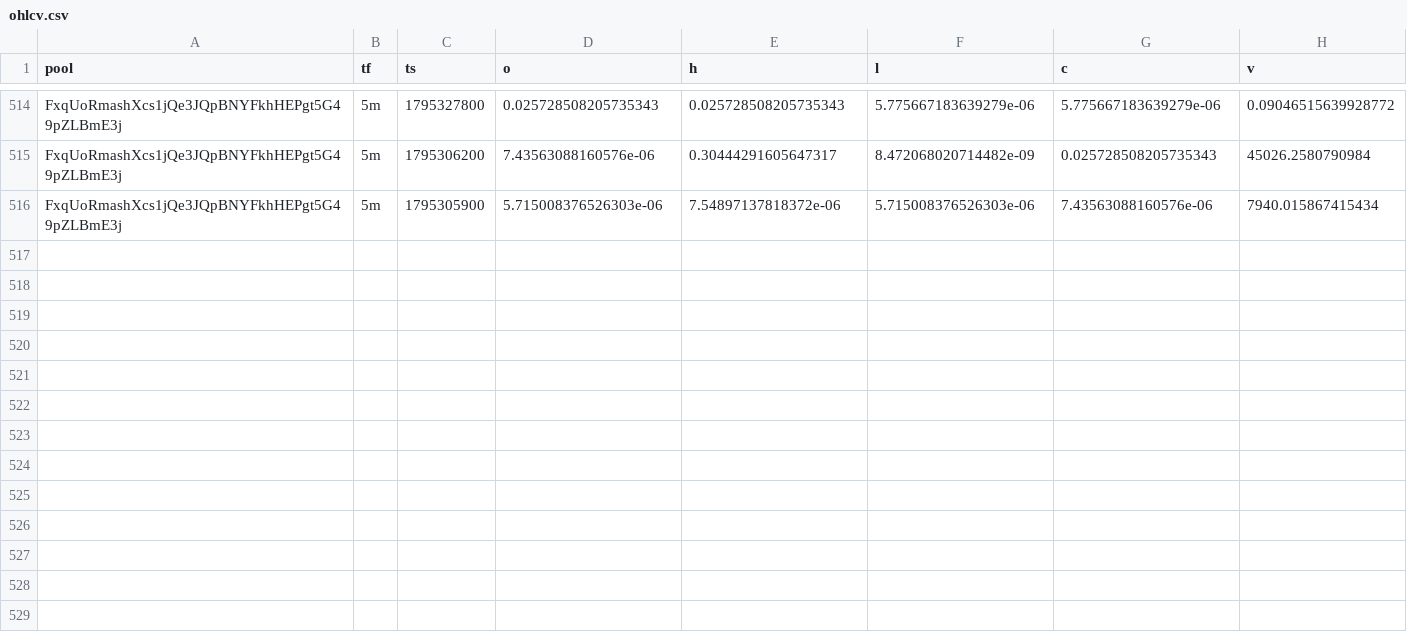
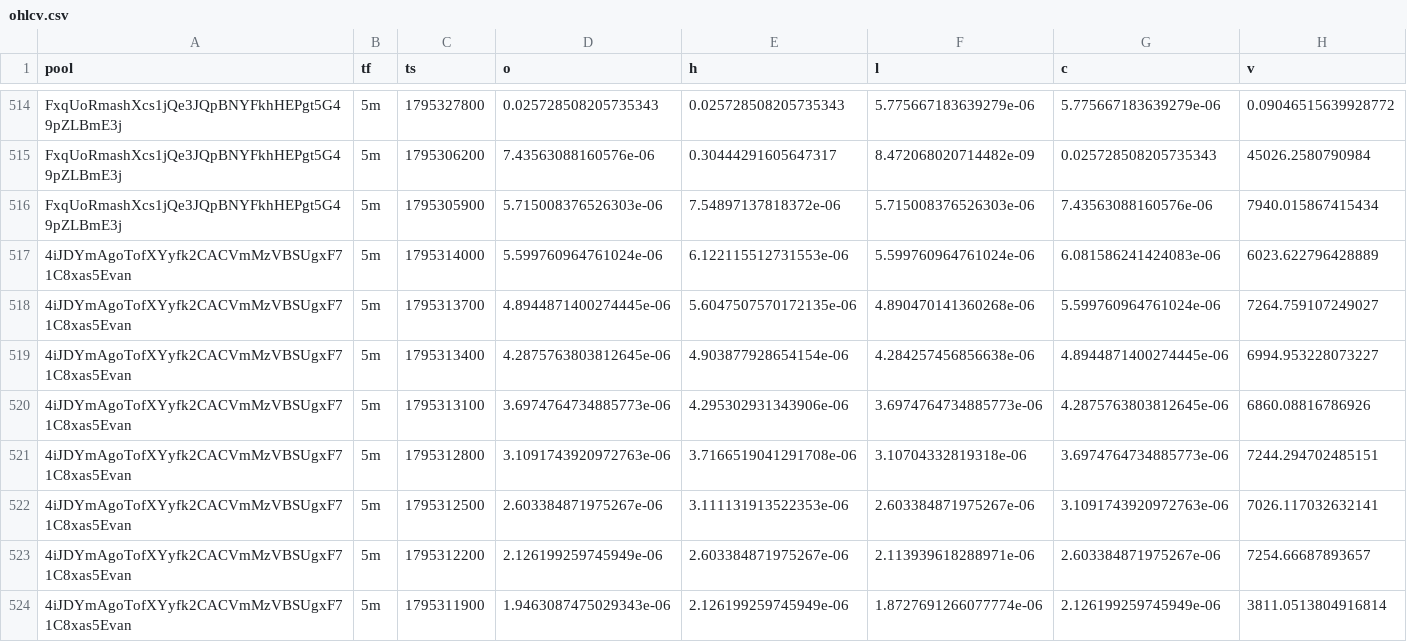
Before and after one commit to davidbobholz-stack/young-coin-collector., a CSV file: shards/2026-11-22/ohlcv.csv, drawn as a sheet; only a part is shown, gaps mark what is left out.

```diff
--- a/shards/2026-11-22/ohlcv.csv
+++ b/shards/2026-11-22/ohlcv.csv
@@ -516 +516,9 @@ FxqUoRmashXcs1jQe3JQpBNYFkhHEPgt5G49pZLBmE3j,5m,1795306200,7.43563088160576e-06,
 FxqUoRmashXcs1jQe3JQpBNYFkhHEPgt5G49pZLBmE3j,5m,1795305900,5.715008376526303e-06,7.54897137818372e-06,5.715008376526303e-06,7.43563088160576e-06,7940.015867415434
+4iJDYmAgoTofXYyfk2CACVmMzVBSUgxF71C8xas5Evan,5m,1795314000,5.599760964761024e-06,6.122115512731553e-06,5.599760964761024e-06,6.081586241424083e-06,6023.622796428889
+4iJDYmAgoTofXYyfk2CACVmMzVBSUgxF71C8xas5Evan,5m,1795313700,4.8944871400274445e-06,5.6047507570172135e-06,4.890470141360268e-06,5.599760964761024e-06,7264.759107249027
+4iJDYmAgoTofXYyfk2CACVmMzVBSUgxF71C8xas5Evan,5m,1795313400,4.2875763803812645e-06,4.903877928654154e-06,4.284257456856638e-06,4.8944871400274445e-06,6994.953228073227
+4iJDYmAgoTofXYyfk2CACVmMzVBSUgxF71C8xas5Evan,5m,1795313100,3.6974764734885773e-06,4.295302931343906e-06,3.6974764734885773e-06,4.2875763803812645e-06,6860.08816786926
+4iJDYmAgoTofXYyfk2CACVmMzVBSUgxF71C8xas5Evan,5m,1795312800,3.1091743920972763e-06,3.7166519041291708e-06,3.10704332819318e-06,3.6974764734885773e-06,7244.294702485151
+4iJDYmAgoTofXYyfk2CACVmMzVBSUgxF71C8xas5Evan,5m,1795312500,2.603384871975267e-06,3.111131913522353e-06,2.603384871975267e-06,3.1091743920972763e-06,7026.117032632141
+4iJDYmAgoTofXYyfk2CACVmMzVBSUgxF71C8xas5Evan,5m,1795312200,2.126199259745949e-06,2.603384871975267e-06,2.113939618288971e-06,2.603384871975267e-06,7254.66687893657
+4iJDYmAgoTofXYyfk2CACVmMzVBSUgxF71C8xas5Evan,5m,1795311900,1.9463087475029343e-06,2.126199259745949e-06,1.8727691266077774e-06,2.126199259745949e-06,3811.0513804916814
```
Also changed, not shown: 13 other files.
